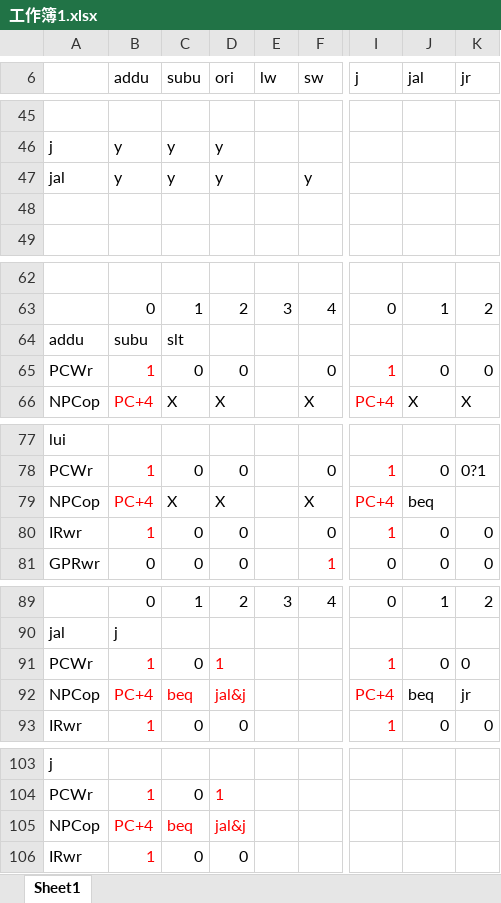
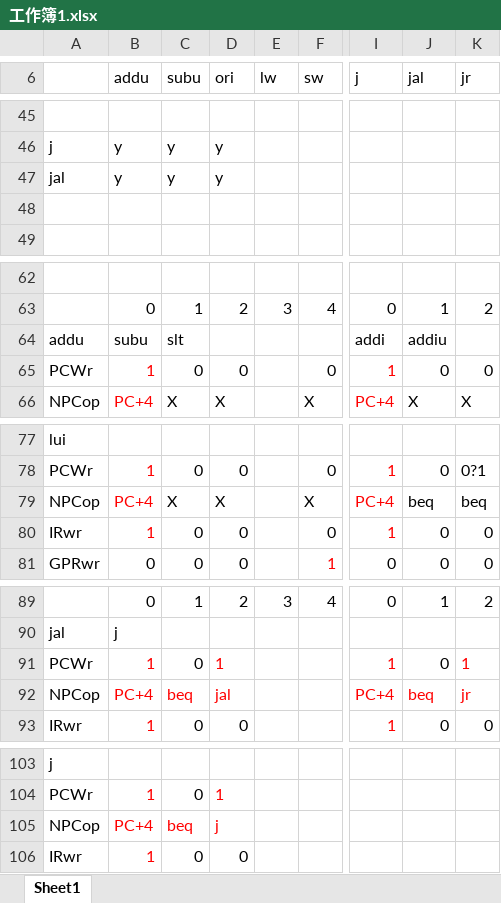
Before and after one commit to liu-yun/OrgDesign, an Excel workbook: 工作簿1.xlsx, sheet Sheet1, drawn as a sheet; only a part is shown, gaps mark what is left out; values as stored, in another font and other column widths than the file's, no borders; the diff names each change by its address in the sheet, - before the commit and + after, or states it on an @@ line.

```diff
--- a/工作簿1.xlsx (sheet Sheet1)
+++ b/工作簿1.xlsx (sheet Sheet1)
-F47 (sw): y
+F47 (sw): (empty)
-I64 (j): (empty)
+I64 (j): addi
-J64 (jal): (empty)
+J64 (jal): addiu
-K79 (jr): (empty)
+K79 (jr): beq
-K91 (jr): 0
+K91 (jr): 1
-K91 text colour: black
+K91 text colour: #FF0000
-D92 (ori): jal&j
+D92 (ori): jal
-J92:K92 text colour: black
+J92:K92 text colour: #FF0000
-D105 (ori): jal&j
+D105 (ori): j
```
Also changed, not shown: 2 other files.
